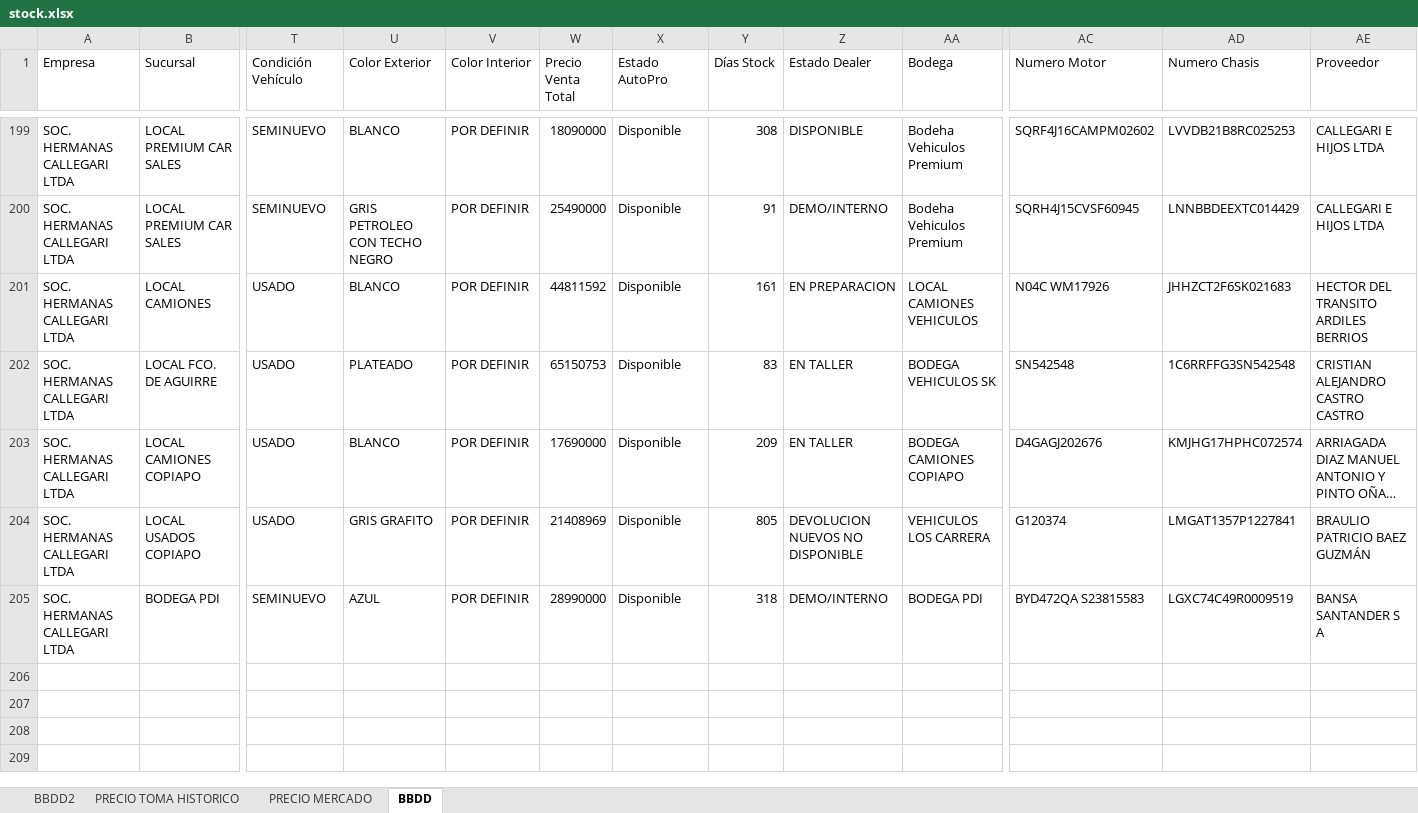
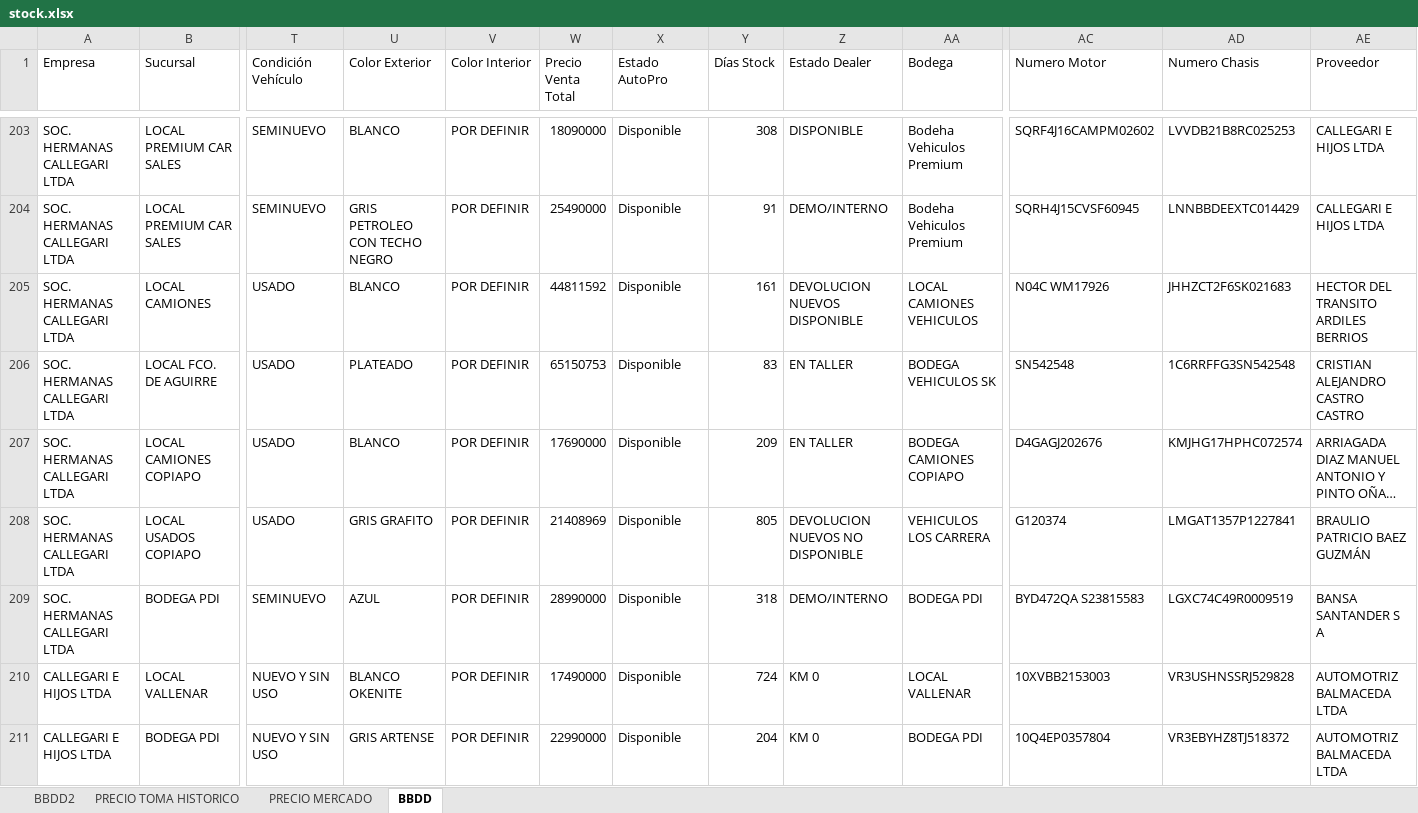
Before and after one commit to fvalencia26/dashboard-automotriz, an Excel workbook: stock.xlsx, sheet BBDD, drawn as a sheet; only a part is shown, gaps mark what is left out; long unchanged cells end in …; values as stored, in another font and other column widths than the file's, no borders; addresses are those after the commit; rows hold the shown columns only; the diff covers the shown part only; the diff names each change by its address in the sheet, - before the commit and + after, or states it on an @@ line.

```diff
--- a/stock.xlsx (sheet BBDD)
+++ b/stock.xlsx (sheet BBDD)
-Z205 (Estado Dealer): EN PREPARACION
+Z205 (Estado Dealer): DEVOLUCION NUEVOS DISPONIBLE
+row 210: CALLEGARI E HIJOS LTDA | LOCAL VALLENAR | NUEVO Y SIN USO | BLANCO OKENITE | POR DEFINIR | 17490000 | Disponible | 724 | KM 0 | LOCAL VALLENAR | 10XVBB2153003 | VR3USHNSSRJ529828 | AUTOMOTRIZ BALMACEDA LTDA
+row 211: CALLEGARI E HIJOS LTDA | BODEGA PDI | NUEVO Y SIN USO | GRIS ARTENSE | POR DEFINIR | 22990000 | Disponible | 204 | KM 0 | BODEGA PDI | 10Q4EP0357804 | VR3EBYHZ8TJ518372 | AUTOMOTRIZ BALMACEDA LTDA
```
Also changed, not shown: 16 added rows, 5 removed rows, 117 moved rows and 2 edited cells elsewhere in this sheet, sheet PRECIO MERCADO, sheet BBDD2, formulas that keep their value, 3 other files.
